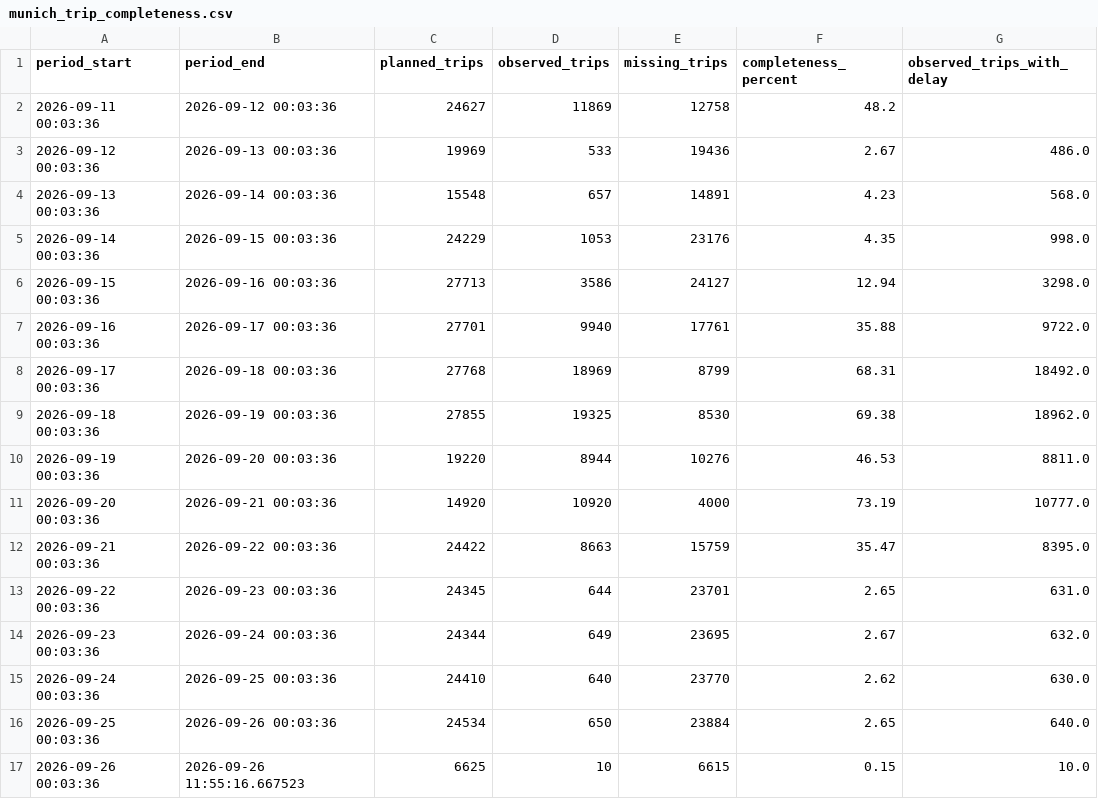
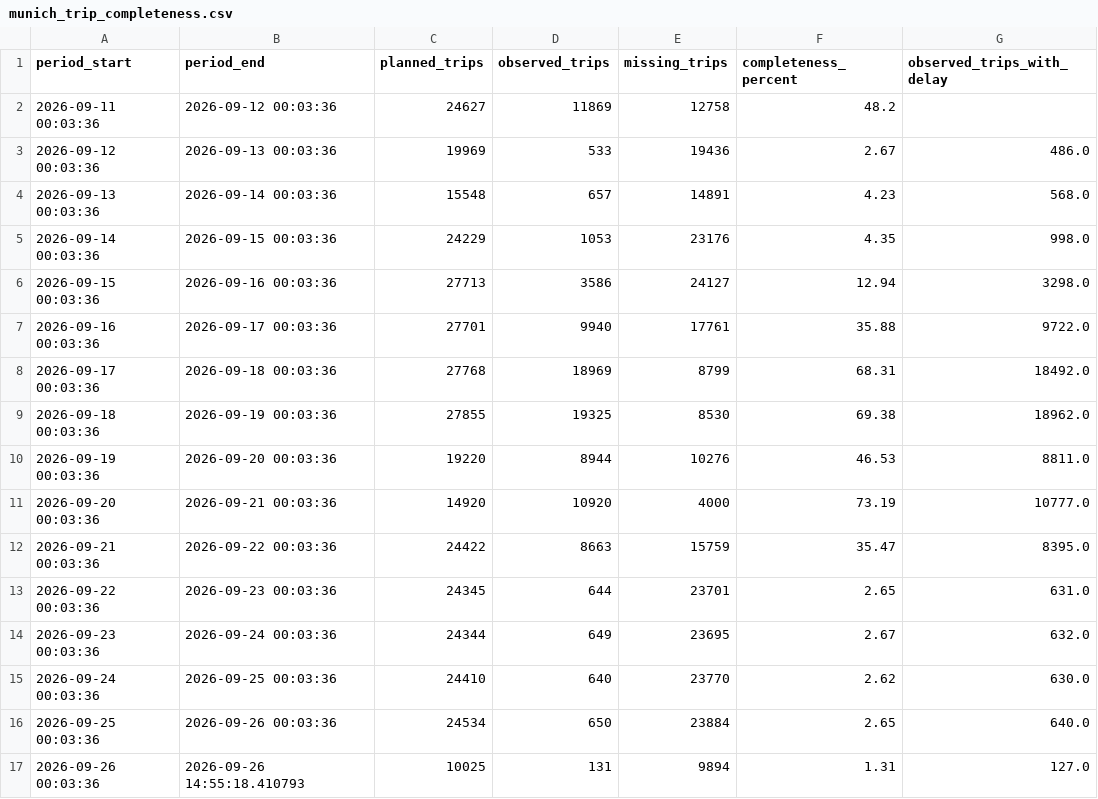
Before and after one commit to peppey/mvv-delay-tracker, a CSV file: data/quality/munich_trip_completeness.csv, drawn as a sheet.

```diff
--- a/data/quality/munich_trip_completeness.csv
+++ b/data/quality/munich_trip_completeness.csv
@@ -16,2 +16,2 @@ period_start,period_end,planned_trips,observed_trips,missing_trips,completeness_
 2026-09-25 00:03:36,2026-09-26 00:03:36,24534,650,23884,2.65,640.0
-2026-09-26 00:03:36,2026-09-26 11:55:16.667523,6625,10,6615,0.15,10.0
+2026-09-26 00:03:36,2026-09-26 14:55:18.410793,10025,131,9894,1.31,127.0
```
Also changed, not shown: data/quality/munich_trip_completeness_by_line.csv, 7 other files.
